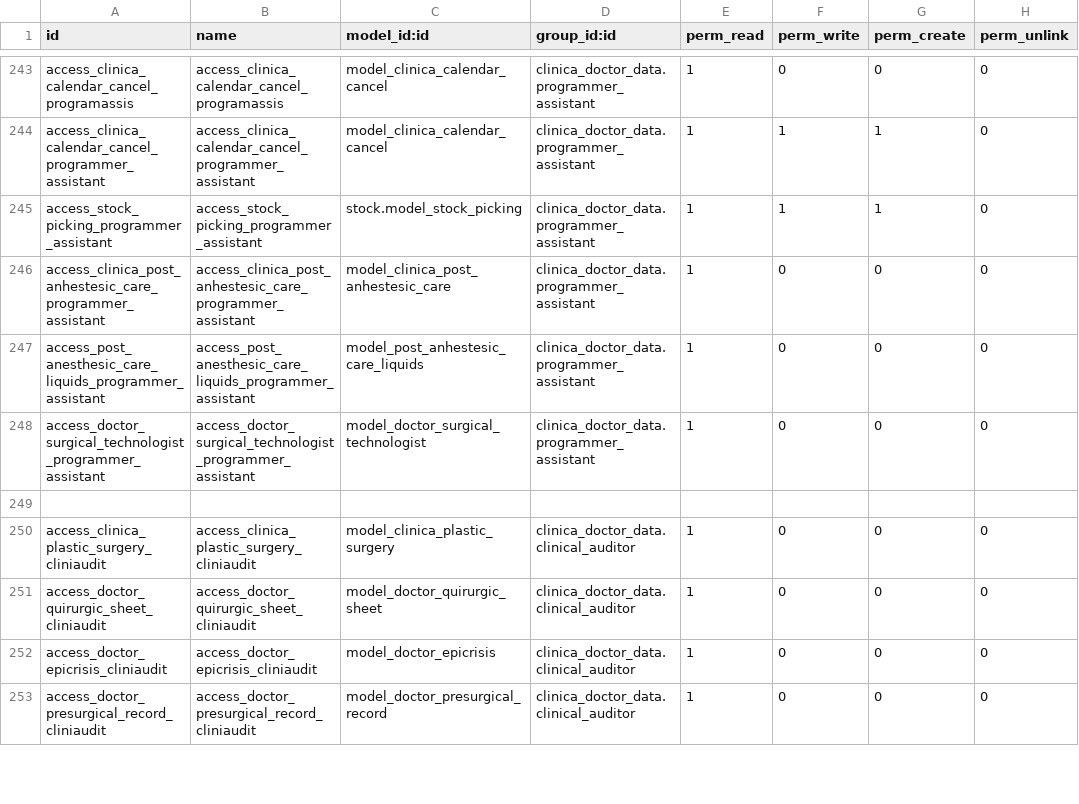
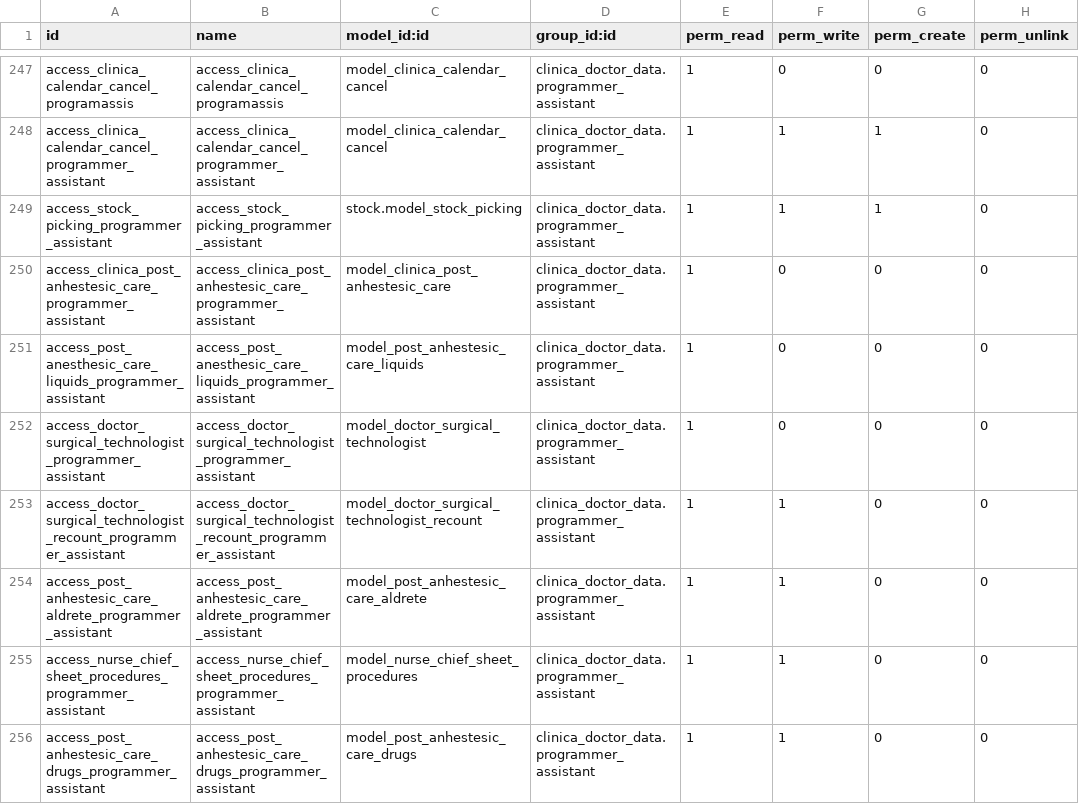
Before and after one commit to proyecto-evoluzion/Evolution, a CSV file: security/ir.model.access.csv, drawn as a sheet; only a part is shown, gaps mark what is left out; the shorter side is filled out with more unchanged rows; the diff covers the shown part only; the diff names each change by its address in the sheet, - before the commit and + after, or states it on an @@ line.

```diff
--- a/security/ir.model.access.csv
+++ b/security/ir.model.access.csv
+row 253: access_doctor_surgical_technologist_recount_programmer_assistant | access_doctor_surgical_technologist_recount_programmer_assistant | model_doctor_surgical_technologist_recount | clinica_doctor_data.programmer_assistant | 1 | 1 | 0 | 0
+row 254: access_post_anhestesic_care_aldrete_programmer_assistant | access_post_anhestesic_care_aldrete_programmer_assistant | model_post_anhestesic_care_aldrete | clinica_doctor_data.programmer_assistant | 1 | 1 | 0 | 0
+row 255: access_nurse_chief_sheet_procedures_programmer_assistant | access_nurse_chief_sheet_procedures_programmer_assistant | model_nurse_chief_sheet_procedures | clinica_doctor_data.programmer_assistant | 1 | 1 | 0 | 0
+row 256: access_post_anhestesic_care_drugs_programmer_assistant | access_post_anhestesic_care_drugs_programmer_assistant | model_post_anhestesic_care_drugs | clinica_doctor_data.programmer_assistant | 1 | 1 | 0 | 0
```
Also changed, not shown: 10 added rows and 2 edited cells elsewhere in this file, 8 other files.
